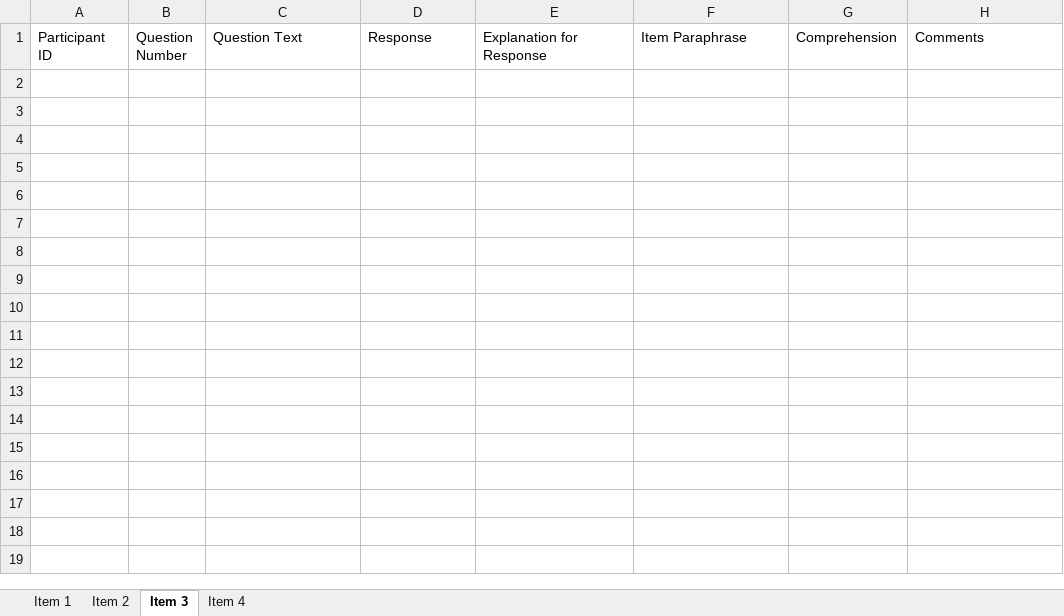
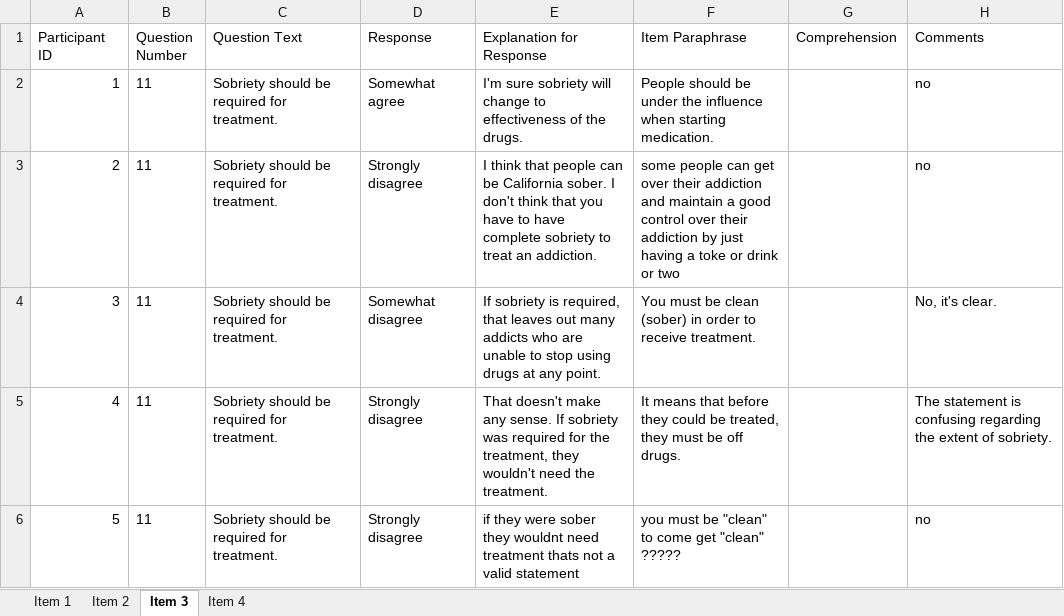
Before and after one commit to zbudesa/Harm-Reduction-Scales, an Excel workbook: data/clean/003_RPE-Data_stage-3.xlsx, sheet Item 3, drawn as a sheet; values as stored, in another font and other column widths than the file's, no borders; the diff names each change by its address in the sheet, - before the commit and + after, or states it on an @@ line.

Commit message:
Added code & data from study 1

```diff
--- a/data/clean/003_RPE-Data_stage-3.xlsx (sheet Item 3)
+++ b/data/clean/003_RPE-Data_stage-3.xlsx (sheet Item 3)
+row 2: 1 | 11 | Sobriety should be required for treatment. | Somewhat agree | I'm sure sobriety will change to effectiveness of the drugs. | People should be under the influence when starting medication. |  | no
+row 3: 2 | 11 | Sobriety should be required for treatment. | Strongly disagree | I think that people can be California sober. I don't think that you have to have complete sobriety to treat an addiction. | some people can get over their addiction and maintain a good control over their addiction by just having a toke or drink or two |  | no
+row 4: 3 | 11 | Sobriety should be required for treatment. | Somewhat disagree | If sobriety is required, that leaves out many addicts who are unable to stop using drugs at any point. | You must be clean (sober) in order to receive treatment. |  | No, it's clear.
+row 5: 4 | 11 | Sobriety should be required for treatment. | Strongly disagree | That doesn't make any sense. If sobriety was required for the treatment, they wouldn't need the treatment. | It means that before they could be treated, they must be off drugs. |  | The statement is confusing regarding the extent of sobriety.
+row 6: 5 | 11 | Sobriety should be required for treatment. | Strongly disagree | if they were sober they wouldnt need treatment thats not a valid statement | you must be "clean" to come get "clean" ????? |  | no
```
Also changed, not shown: sheet Item 4, 7 other files.
